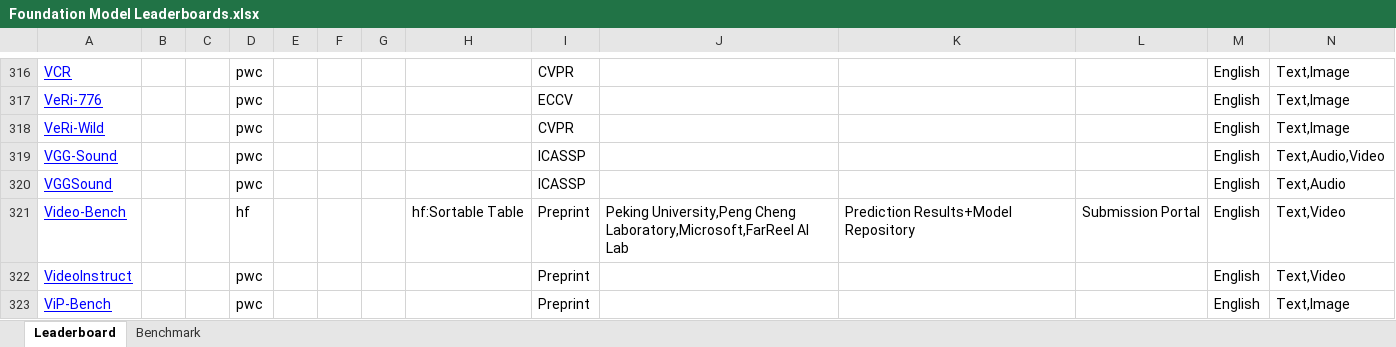
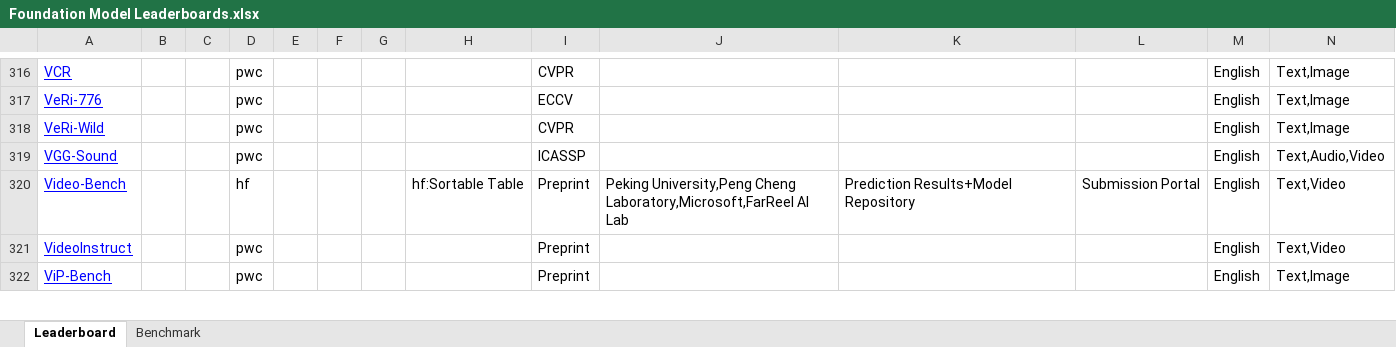
Before and after one commit to zhimin-z/Foundation-Model-Leaderboard-Survey, an Excel workbook: meta/paper1/Foundation Model Leaderboards.xlsx, sheet Leaderboard, drawn as a sheet; only a part is shown, gaps mark what is left out; values as stored, in another font and other column widths than the file's, no borders; charts and pictures not drawn; the diff names each change by its address in the sheet, - before the commit and + after, or states it on an @@ line.

```diff
--- a/meta/paper1/Foundation Model Leaderboards.xlsx (sheet Leaderboard)
+++ b/meta/paper1/Foundation Model Leaderboards.xlsx (sheet Leaderboard)
-row 320: VGGSound |  |  | pwc |  |  |  |  | ICASSP |  |  |  | English | Text,Audio
```
Also changed, not shown: 2 other files.
